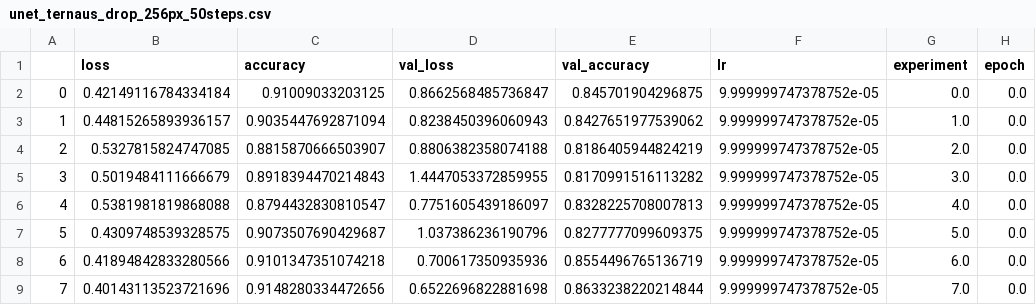
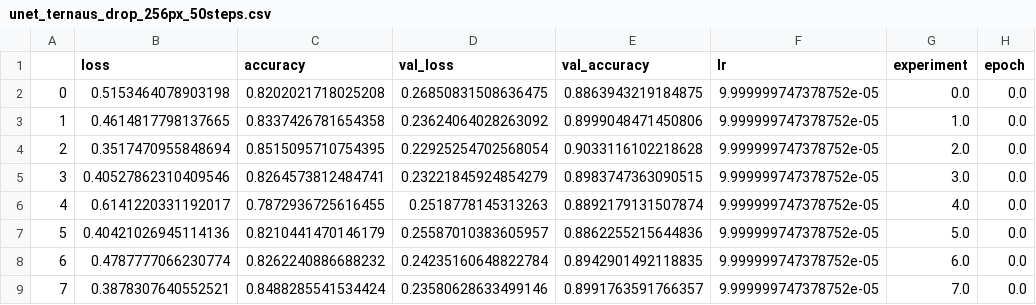
Before and after one commit to scalemailted/isbi-2012-analysis, a CSV file: results/unet_ternaus_drop_256px_50steps.csv, drawn as a sheet; only a part is shown; the diff covers the shown part only.

```diff
--- a/results/unet_ternaus_drop_256px_50steps.csv
+++ b/results/unet_ternaus_drop_256px_50steps.csv
@@ -1,9 +1,9 @@
 ,loss,accuracy,val_loss,val_accuracy,lr,experiment,epoch
-0,0.42149116784334184,0.91009033203125,0.8662568485736847,0.845701904296875,9.999999747378752e-05,0.0,0.0
-1,0.44815265893936157,0.9035447692871094,0.8238450396060943,0.8427651977539062,9.999999747378752e-05,1.0,0.0
-2,0.5327815824747085,0.8815870666503907,0.8806382358074188,0.8186405944824219,9.999999747378752e-05,2.0,0.0
-3,0.5019484111666679,0.8918394470214843,1.4447053372859955,0.8170991516113282,9.999999747378752e-05,3.0,0.0
-4,0.5381981819868088,0.8794432830810547,0.7751605439186097,0.8328225708007813,9.999999747378752e-05,4.0,0.0
-5,0.4309748539328575,0.9073507690429687,1.037386236190796,0.8277777099609375,9.999999747378752e-05,5.0,0.0
-6,0.41894842833280566,0.9101347351074218,0.700617350935936,0.8554496765136719,9.999999747378752e-05,6.0,0.0
-7,0.40143113523721696,0.9148280334472656,0.6522696822881698,0.8633238220214844,9.999999747378752e-05,7.0,0.0
+0,0.5153464078903198,0.8202021718025208,0.26850831508636475,0.8863943219184875,9.999999747378752e-05,0.0,0.0
+1,0.4614817798137665,0.8337426781654358,0.23624064028263092,0.8999048471450806,9.999999747378752e-05,1.0,0.0
+2,0.3517470955848694,0.8515095710754395,0.22925254702568054,0.9033116102218628,9.999999747378752e-05,2.0,0.0
+3,0.40527862310409546,0.8264573812484741,0.23221845924854279,0.8983747363090515,9.999999747378752e-05,3.0,0.0
+4,0.6141220331192017,0.7872936725616455,0.2518778145313263,0.8892179131507874,9.999999747378752e-05,4.0,0.0
+5,0.40421026945114136,0.8210441470146179,0.25587010383605957,0.8862255215644836,9.999999747378752e-05,5.0,0.0
+6,0.4787777066230774,0.8262240886688232,0.24235160648822784,0.8942901492118835,9.999999747378752e-05,6.0,0.0
+7,0.3878307640552521,0.8488285541534424,0.23580628633499146,0.8991763591766357,9.999999747378752e-05,7.0,0.0
```
Also changed, not shown: 48 edited cells elsewhere in this file, results/unet_ternaus_256px_50steps.csv, results/unet_ternaus_bn_256px_50steps.csv, 6 other files.
